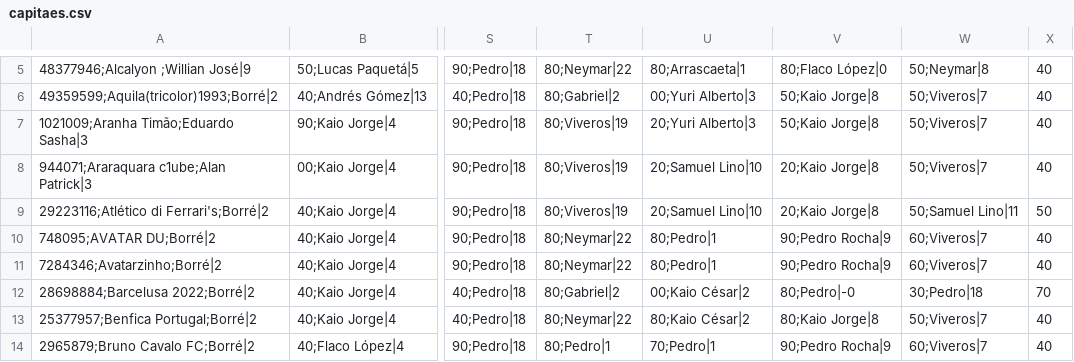
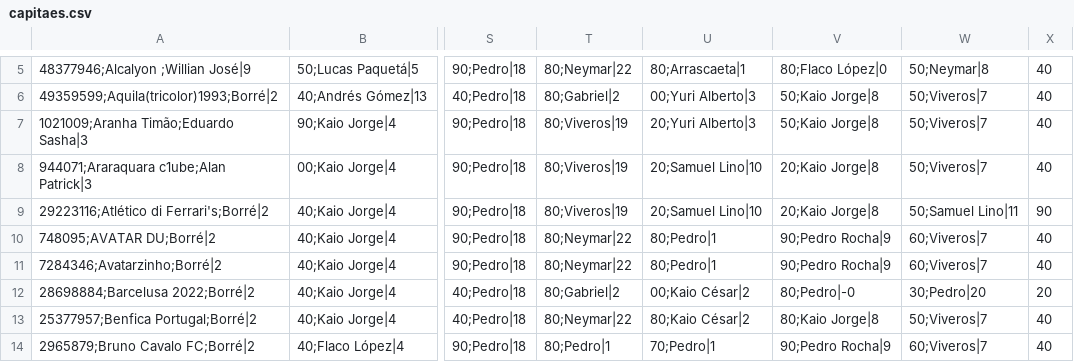
Before and after one commit to mmbsest90/liga-vila-cartobrothers-site, a CSV file: saida/capitaes.csv, drawn as a sheet; only a part is shown, gaps mark what is left out; the diff covers the shown part only; the diff names each change by its address in the sheet, - before the commit and + after, or states it on an @@ line.

```diff
--- a/saida/capitaes.csv
+++ b/saida/capitaes.csv
-X9: 50
+X9: 90
-W12: 30;Pedro|18
+W12: 30;Pedro|20
-X12: 70
+X12: 20
```
Also changed, not shown: 10 edited cells elsewhere in this file, saida/capitao-mito.csv, saida/classificacao-anual.csv, 8 other files.
